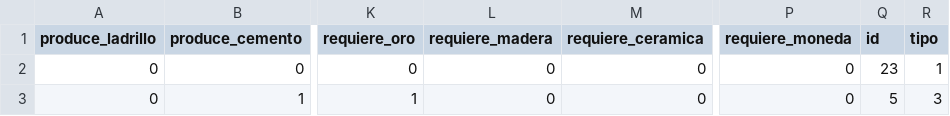
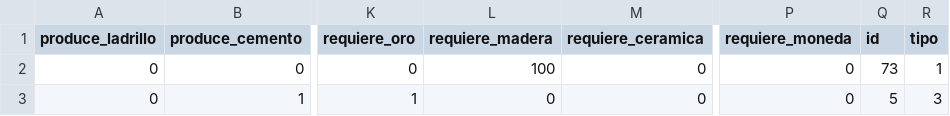
Before and after one commit to LeoCenturion/modelos, a CSV file: src/magia/test.csv, drawn as a sheet; only a part is shown, gaps mark what is left out; the diff names each change by its address in the sheet, - before the commit and + after, or states it on an @@ line.

```diff
--- a/src/magia/test.csv
+++ b/src/magia/test.csv
-L2 (requiere_madera): 0
+L2 (requiere_madera): 100
-Q2 (id): 23
+Q2 (id): 73
```
Also changed, not shown: 1 other file.
